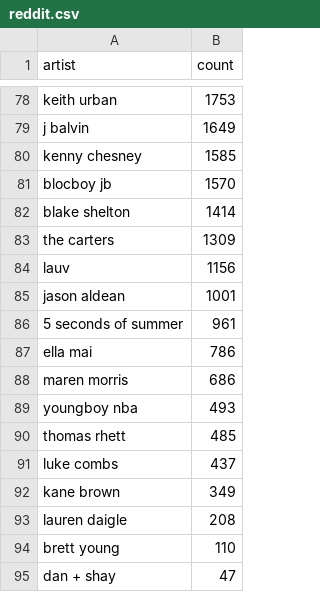
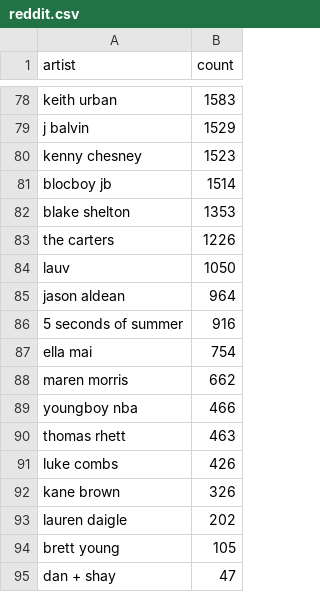
Before and after one commit to the-pudding/telephone, a CSV file: src/assets/data/reddit.csv, drawn as a sheet; only a part is shown, gaps mark what is left out; the diff covers the shown part only; the diff names each change by its address in the sheet, - before the commit and + after, or states it on an @@ line.

```diff
--- a/src/assets/data/reddit.csv
+++ b/src/assets/data/reddit.csv
-B78 (count): 1753
+B78 (count): 1583
-B79 (count): 1649
+B79 (count): 1529
-B80 (count): 1585
+B80 (count): 1523
-B81 (count): 1570
+B81 (count): 1514
-B82 (count): 1414
+B82 (count): 1353
-B83 (count): 1309
+B83 (count): 1226
-B84 (count): 1156
+B84 (count): 1050
-B85 (count): 1001
+B85 (count): 964
-B86 (count): 961
+B86 (count): 916
-B87 (count): 786
+B87 (count): 754
-B88 (count): 686
+B88 (count): 662
-B89 (count): 493
+B89 (count): 466
-B90 (count): 485
+B90 (count): 463
-B91 (count): 437
+B91 (count): 426
-B92 (count): 349
+B92 (count): 326
-B93 (count): 208
+B93 (count): 202
-B94 (count): 110
+B94 (count): 105
```
Also changed, not shown: 18 added rows, 18 removed rows and 58 edited cells elsewhere in this file.
